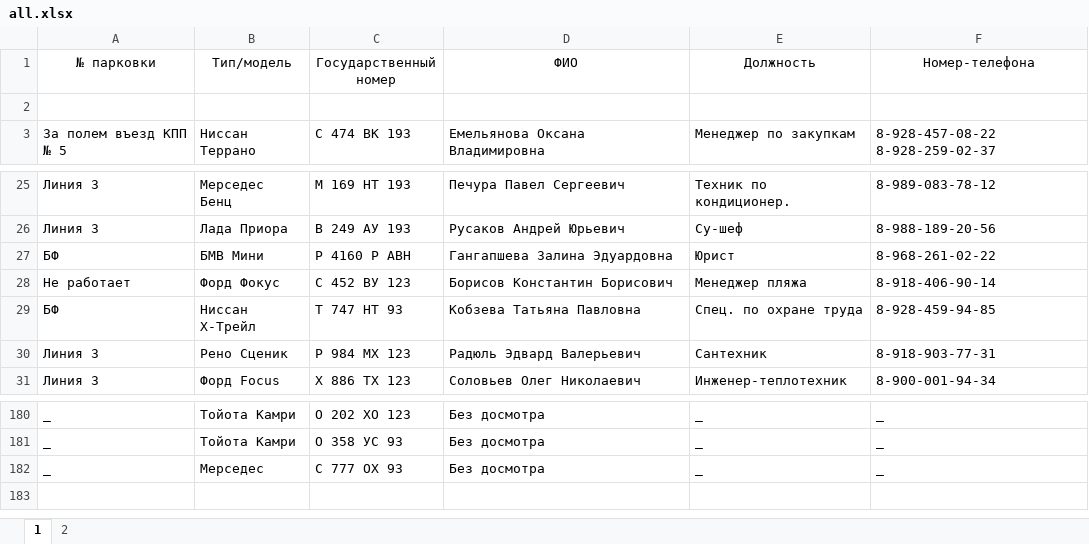
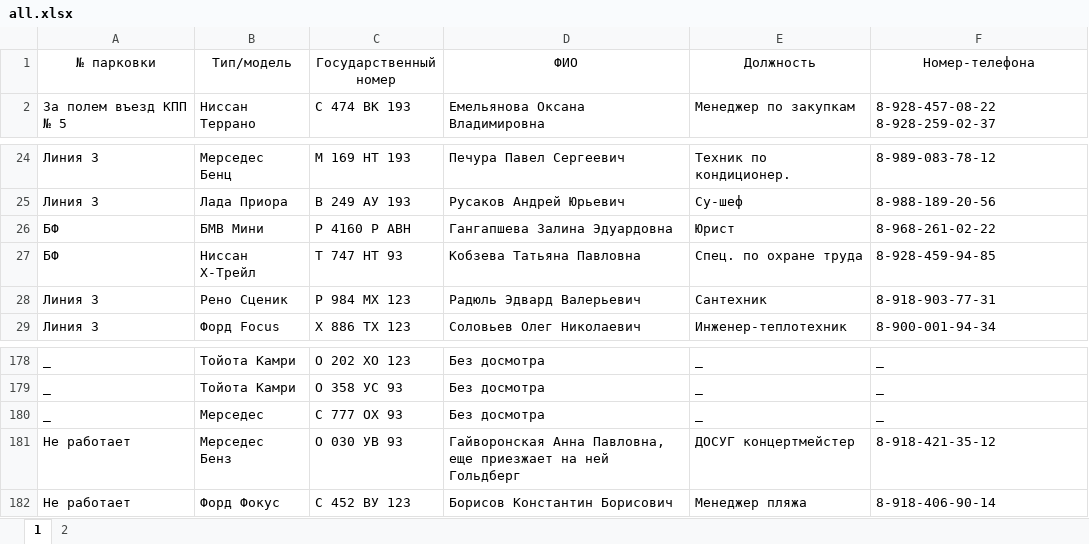
Before and after one commit to nbvtim/work, an Excel workbook: all.xlsx, sheet 1, drawn as a sheet; only a part is shown, gaps mark what is left out; values as stored, in another font and other column widths than the file's, no borders; removed rows and columns are numbered as before the commit, all else as after; the diff names each change by its address in the sheet, - before the commit and + after, or states it on an @@ line.

```diff
--- a/all.xlsx (sheet 1)
+++ b/all.xlsx (sheet 1)
-row 2: (empty)
+row 181: Не работает | Мерседес Бенз | О 030 УВ 93 | Гайворонская Анна Павловна, еще приезжает на ней Гольдберг | ДОСУГ концертмейстер | 8-918-421-35-12
@@ row 28 moved to row 182: Не работает @@
```
Also changed, not shown: 1 other file.
